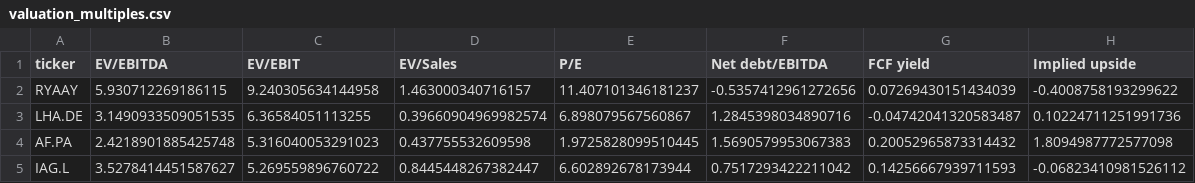
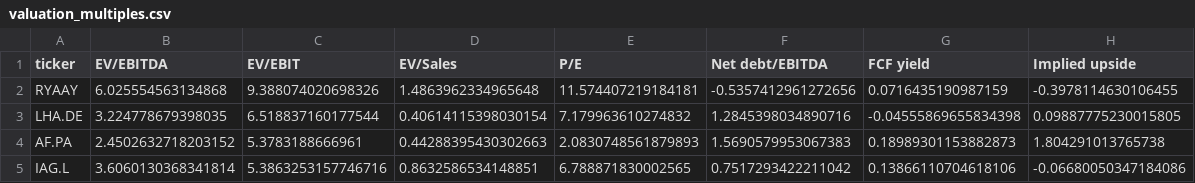
Before and after one commit to ecplol/Airline-Liquidity-risk-Analysis-, a CSV file: output/valuation_multiples.csv, drawn as a sheet.

```diff
--- a/output/valuation_multiples.csv
+++ b/output/valuation_multiples.csv
@@ -1,5 +1,5 @@
 ticker,EV/EBITDA,EV/EBIT,EV/Sales,P/E,Net debt/EBITDA,FCF yield,Implied upside
-RYAAY,5.930712269186115,9.240305634144958,1.463000340716157,11.407101346181237,-0.5357412961272656,0.07269430151434039,-0.4008758193299622
-LHA.DE,3.1490933509051535,6.36584051113255,0.39660904969982574,6.898079567560867,1.2845398034890716,-0.04742041320583487,0.10224711251991736
-AF.PA,2.4218901885425748,5.316040053291023,0.437755532609598,1.9725828099510445,1.5690579953067383,0.20052965873314432,1.8094987772577098
-IAG.L,3.5278414451587627,5.269559896760722,0.8445448267382447,6.602892678173944,0.7517293422211042,0.14256667939711593,-0.06823410981526112
+RYAAY,6.025554563134868,9.388074020698326,1.4863962334965648,11.574407219184181,-0.5357412961272656,0.0716435190987159,-0.3978114630106455
+LHA.DE,3.224778679398035,6.518837160177544,0.40614115398030154,7.179963610274832,1.2845398034890716,-0.04555869655834398,0.09887775230015805
+AF.PA,2.4502632718203152,5.3783188666961,0.44288395430302663,2.0830748561879893,1.5690579953067383,0.18989301153882873,1.804291013765738
+IAG.L,3.6060130368341814,5.3863253157746716,0.8632586534148851,6.788871830002565,0.7517293422211042,0.13866110704618106,-0.06680050347184086
```
Also changed, not shown: 2 other files.
